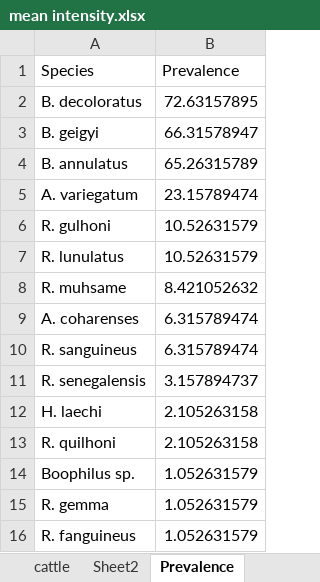
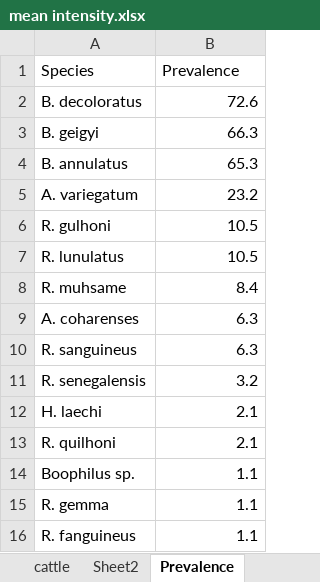
Before and after one commit to Nosa-Osawe/Ticks, an Excel workbook: Data/mean intensity.xlsx, sheet Prevalence, drawn as a sheet; values as stored, in another font and other column widths than the file's, no borders; charts and pictures not drawn; the diff names each change by its address in the sheet, - before the commit and + after, or states it on an @@ line.

```diff
--- a/Data/mean intensity.xlsx (sheet Prevalence)
+++ b/Data/mean intensity.xlsx (sheet Prevalence)
-B2 (Prevalence): 72.63157895
+B2 (Prevalence): 72.6
-B3 (Prevalence): 66.31578947
+B3 (Prevalence): 66.3
-B4 (Prevalence): 65.26315789
+B4 (Prevalence): 65.3
-B5 (Prevalence): 23.15789474
+B5 (Prevalence): 23.2
-B6:B7 (Prevalence): 10.52631579
+B6:B7 (Prevalence): 10.5
-B8 (Prevalence): 8.421052632
+B8 (Prevalence): 8.4
-B9:B10 (Prevalence): 6.315789474
+B9:B10 (Prevalence): 6.3
-B11 (Prevalence): 3.157894737
+B11 (Prevalence): 3.2
-B12:B13 (Prevalence): 2.105263158
+B12:B13 (Prevalence): 2.1
-B14:B16 (Prevalence): 1.052631579
+B14:B16 (Prevalence): 1.1
```
Also changed, not shown: charts or pictures, 1 other file.
